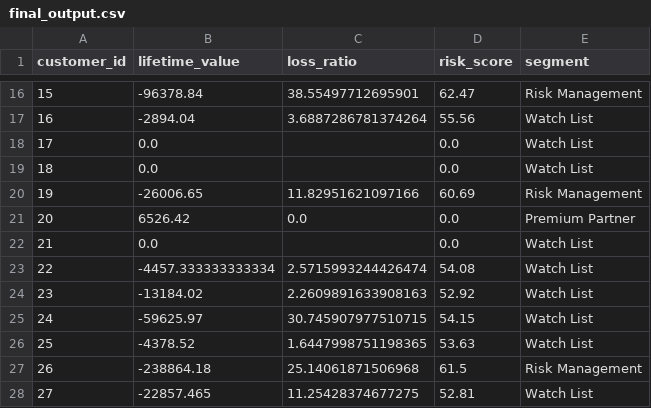
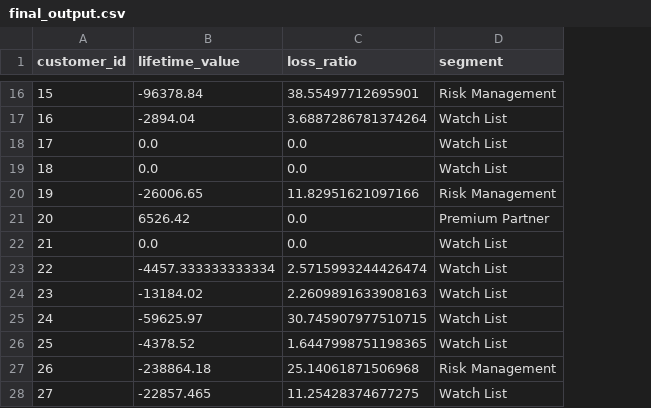
Before and after one commit to devyAI/LTV-and-Risk-Profiling, a CSV file: outputs/final_output.csv, drawn as a sheet; only a part is shown, gaps mark what is left out; the diff covers the shown part only; the diff names each change by its address in the sheet, - before the commit and + after, or states it on an @@ line.

Commit message:
handled loss_ratio Nan

```diff
--- a/outputs/final_output.csv
+++ b/outputs/final_output.csv
-column D (risk_score), rows 16-28: 62.47 | 55.56 | 0.0 | 0.0 | 60.69 | 0.0 | 0.0 | 54.08 | 52.92 | 54.15 | 53.63 | 61.5 | 52.81
-C18:C19 (loss_ratio): (empty)
+C18:C19 (loss_ratio): 0.0
-C22 (loss_ratio): (empty)
+C22 (loss_ratio): 0.0
```
Also changed, not shown: 11 edited cells elsewhere in this file, 3 other files.
